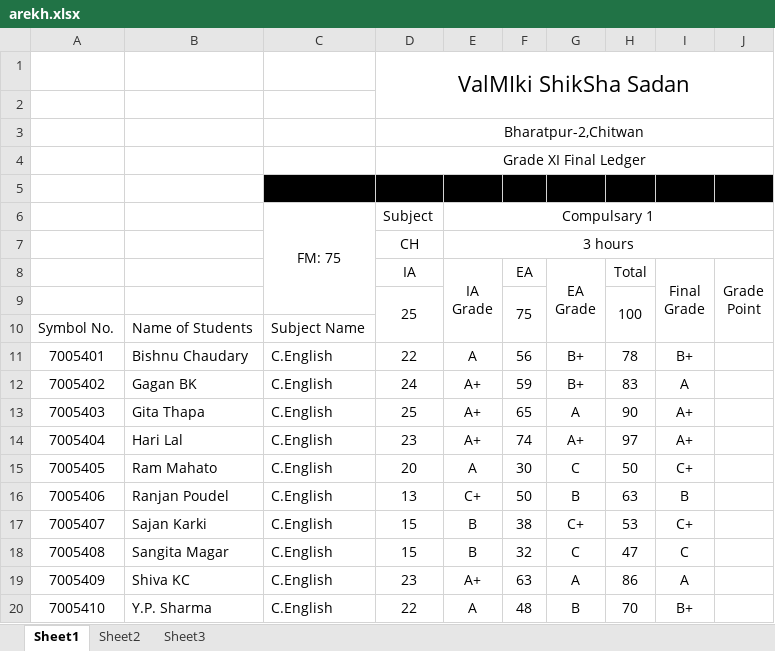
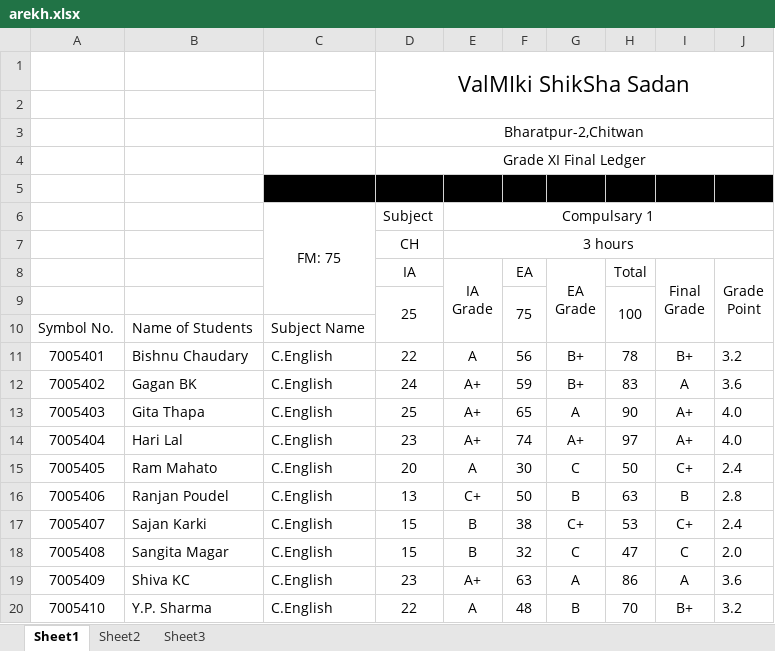
Before and after one commit to stharekh/file, an Excel workbook: arekh.xlsx, sheet Sheet1, drawn as a sheet; values as stored, in another font and other column widths than the file's, no borders; the diff names each change by its address in the sheet, - before the commit and + after, or states it on an @@ line.

Commit message:
Add files via upload

```diff
--- a/arekh.xlsx (sheet Sheet1)
+++ b/arekh.xlsx (sheet Sheet1)
-J11 (Grade Point): (empty)
+J11 (Grade Point): 3.2
-J12 (Grade Point): (empty)
+J12 (Grade Point): 3.6
-J13:J14 (Grade Point): (empty)
+J13:J14 (Grade Point): 4.0
-J15 (Grade Point): (empty)
+J15 (Grade Point): 2.4
-J16 (Grade Point): (empty)
+J16 (Grade Point): 2.8
-J17 (Grade Point): (empty)
+J17 (Grade Point): 2.4
-J18 (Grade Point): (empty)
+J18 (Grade Point): 2.0
-J19 (Grade Point): (empty)
+J19 (Grade Point): 3.6
-J20 (Grade Point): (empty)
+J20 (Grade Point): 3.2
```
